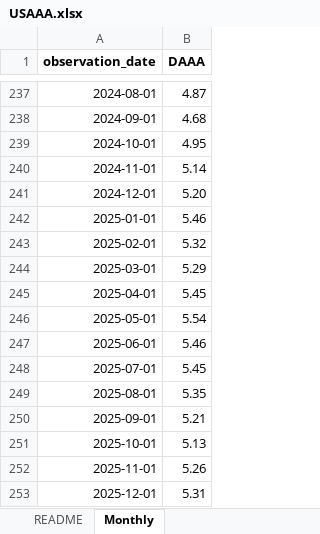
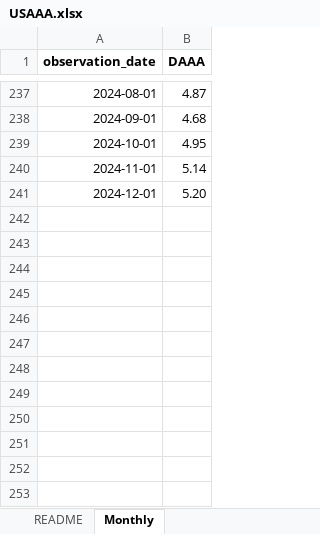
Before and after one commit to sharon4713/qvar-epu-credit-spreads, an Excel workbook: USAAA.xlsx, sheet Monthly, drawn as a sheet; only a part is shown, gaps mark what is left out; values as stored, in another font and other column widths than the file's, no borders; the diff names each change by its address in the sheet, - before the commit and + after, or states it on an @@ line.

```diff
--- a/USAAA.xlsx (sheet Monthly)
+++ b/USAAA.xlsx (sheet Monthly)
-row 242: 2025-01-01 | 5.46
-row 243: 2025-02-01 | 5.32
-row 244: 2025-03-01 | 5.29
-row 245: 2025-04-01 | 5.45
-row 246: 2025-05-01 | 5.54
-row 247: 2025-06-01 | 5.46
-row 248: 2025-07-01 | 5.45
-row 249: 2025-08-01 | 5.35
-row 250: 2025-09-01 | 5.21
-row 251: 2025-10-01 | 5.13
-row 252: 2025-11-01 | 5.26
-row 253: 2025-12-01 | 5.31
```
Also changed, not shown: US EPU.xlsx, US SPREADS.xlsx, 20 other files.
